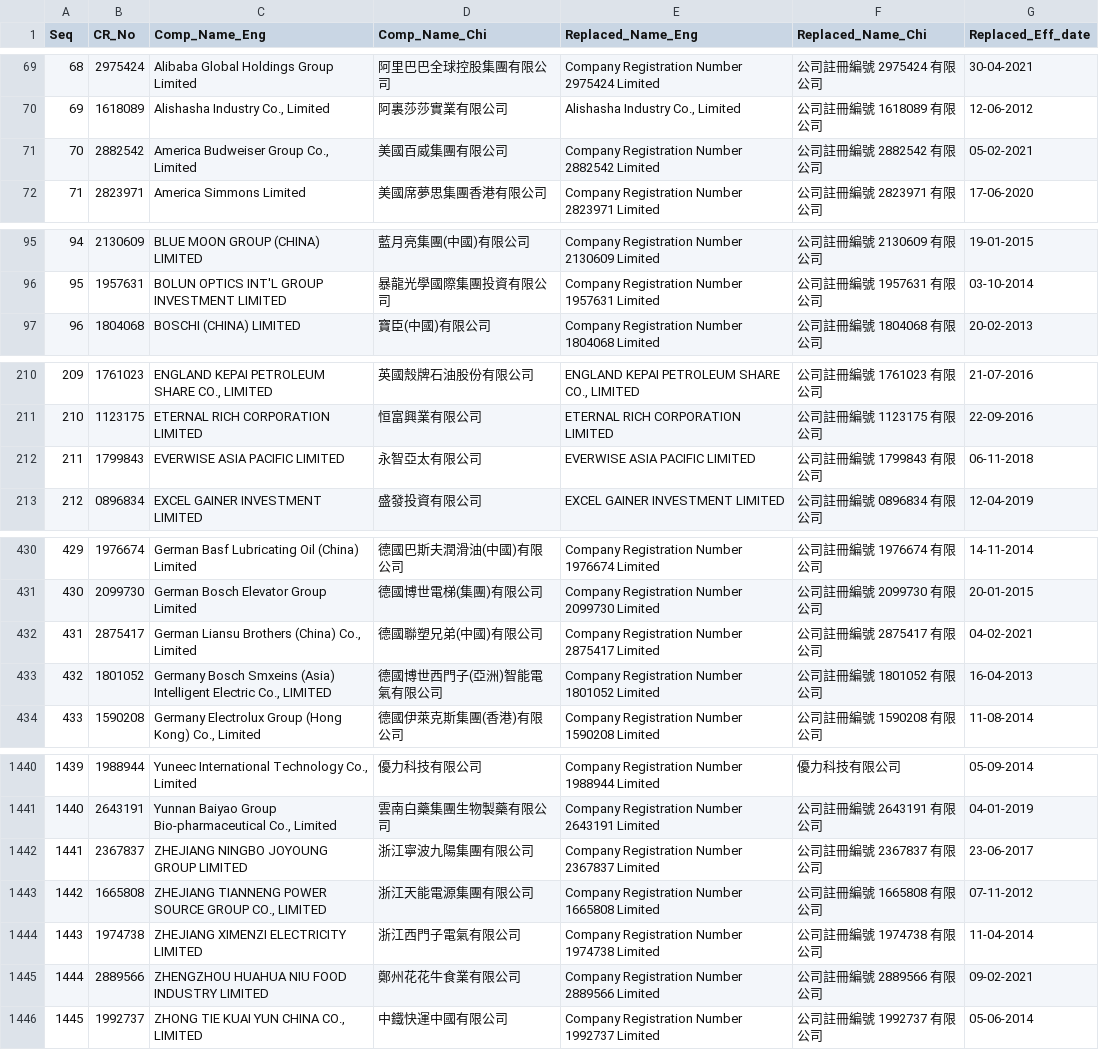
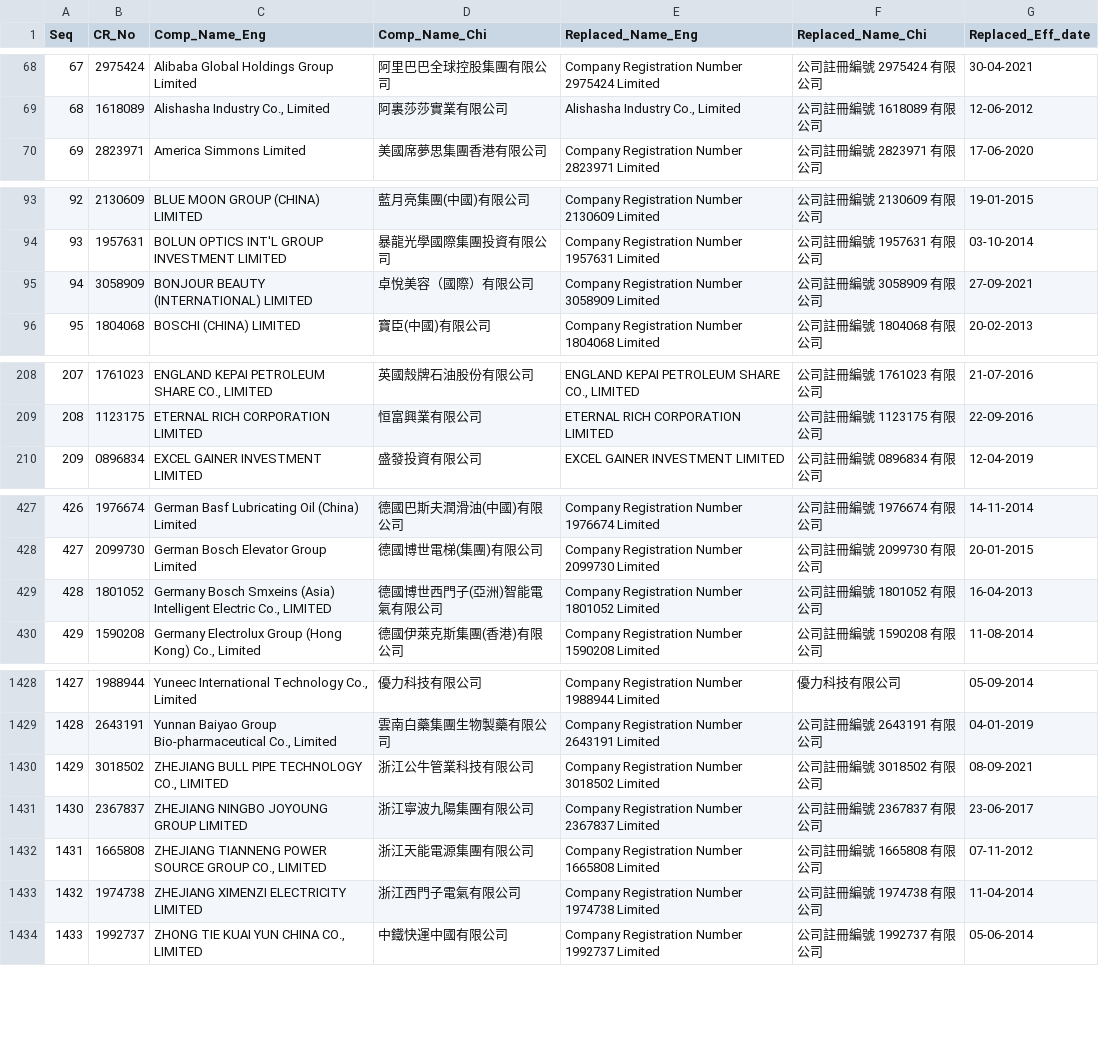
Before and after one commit to gfrmin/crhkextracsvs, a CSV file: replace_name.csv, drawn as a sheet; only a part is shown, gaps mark what is left out; removed rows and columns are numbered as before the commit, all else as after; the diff covers the shown part only; the diff names each change by its address in the sheet, - before the commit and + after, or states it on an @@ line.

```diff
--- a/replace_name.csv
+++ b/replace_name.csv
@@ column A (Seq) renumbered from row 24 down @@
-row 71: 70 | 2882542 | America Budweiser Group Co., Limited | 美國百威集團有限公司 | Company Registration Number 2882542 Limited | 公司註冊編號 2882542 有限公司 | 05-02-2021
+row 95: 94 | 3058909 | BONJOUR BEAUTY (INTERNATIONAL) LIMITED | 卓悅美容（國際）有限公司 | Company Registration Number 3058909 Limited | 公司註冊編號 3058909 有限公司 | 27-09-2021
-row 212: 211 | 1799843 | EVERWISE ASIA PACIFIC LIMITED | 永智亞太有限公司 | EVERWISE ASIA PACIFIC LIMITED | 公司註冊編號 1799843 有限公司 | 06-11-2018
-row 432: 431 | 2875417 | German Liansu Brothers (China) Co., Limited | 德國聯塑兄弟(中國)有限公司 | Company Registration Number 2875417 Limited | 公司註冊編號 2875417 有限公司 | 04-02-2021
+row 1430: 1429 | 3018502 | ZHEJIANG BULL PIPE TECHNOLOGY CO., LIMITED | 浙江公牛管業科技有限公司 | Company Registration Number 3018502 Limited | 公司註冊編號 3018502 有限公司 | 08-09-2021
-row 1445: 1444 | 2889566 | ZHENGZHOU HUAHUA NIU FOOD INDUSTRY LIMITED | 鄭州花花牛食業有限公司 | Company Registration Number 2889566 Limited | 公司註冊編號 2889566 有限公司 | 09-02-2021
```
Also changed, not shown: 6 added rows and 16 removed rows elsewhere in this file, ml_list1.csv, ml_list3.csv, 3 other files.
